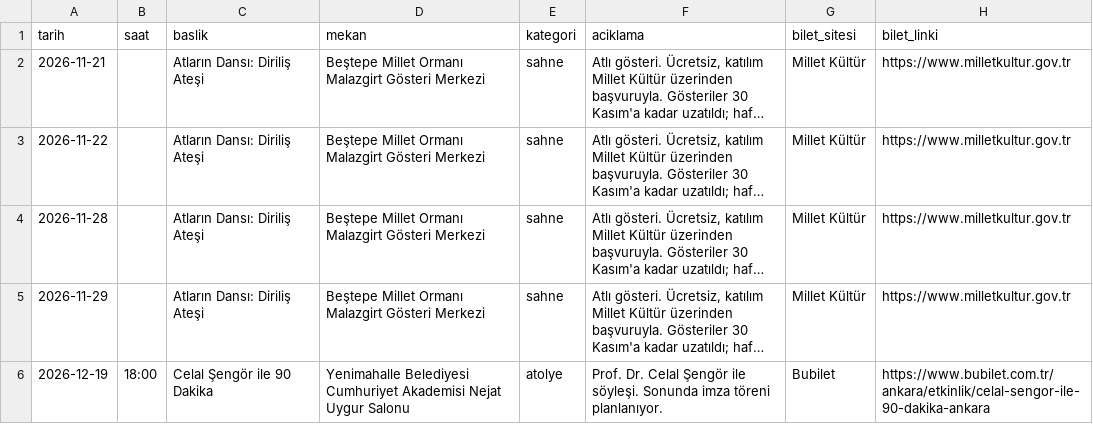
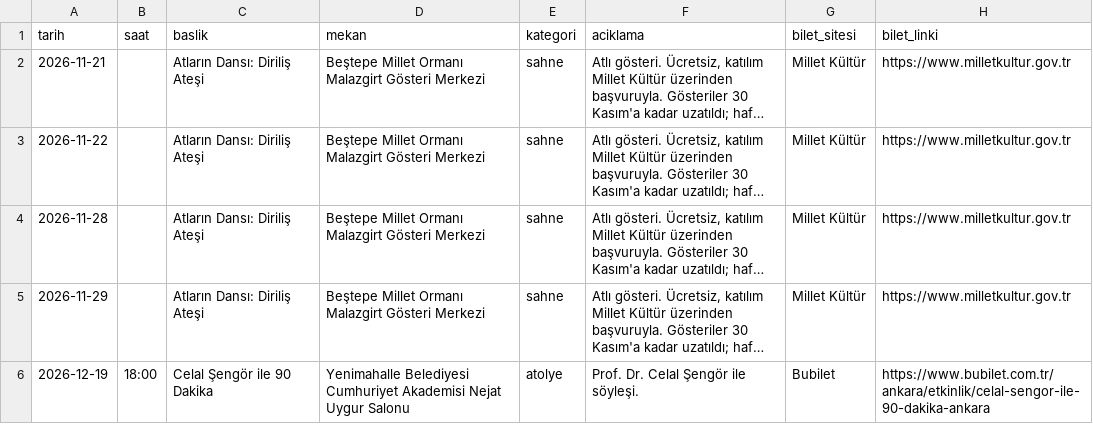
Before and after one commit to theworldmind/NEVARNEYOK, a CSV file: data/manual.csv, drawn as a sheet; only a part is shown; long unchanged cells end in …; the diff names each change by its address in the sheet, - before the commit and + after, or states it on an @@ line.

```diff
--- a/data/manual.csv
+++ b/data/manual.csv
-F6 (aciklama): …ile söyleşi. Sonunda imza töreni planlanıyor.
+F6 (aciklama): …ile söyleşi.
```
Also changed, not shown: 8 other files.
